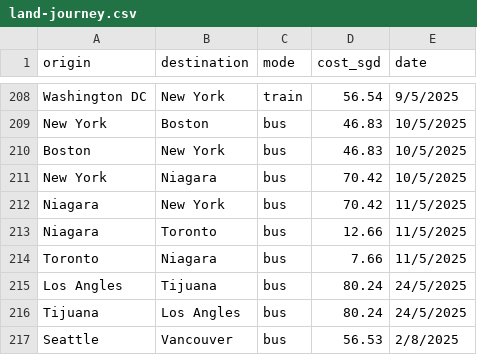
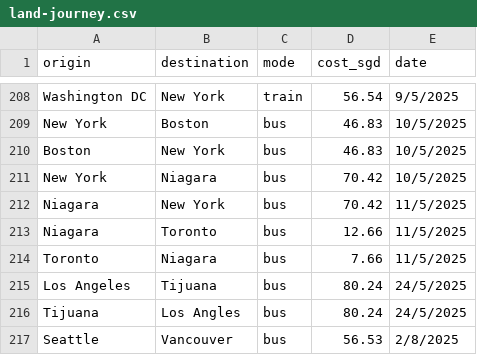
Before and after one commit to xuanx1/worldOyster, a CSV file: land-journey.csv, drawn as a sheet; only a part is shown, gaps mark what is left out.

```diff
--- a/land-journey.csv
+++ b/land-journey.csv
@@ -214,3 +214,3 @@ Niagara,Toronto,bus,12.66,11/5/2025
 Toronto,Niagara,bus,7.66,11/5/2025
-Los Angles,Tijuana,bus,80.24,24/5/2025
+Los Angeles,Tijuana,bus,80.24,24/5/2025
 Tijuana,Los Angles,bus,80.24,24/5/2025
```
Also changed, not shown: 2 other files.
